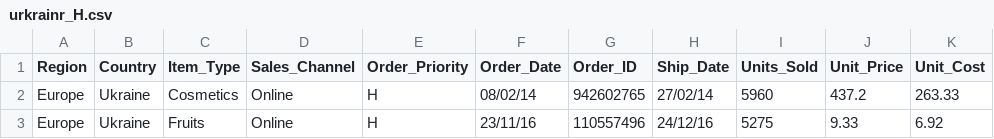
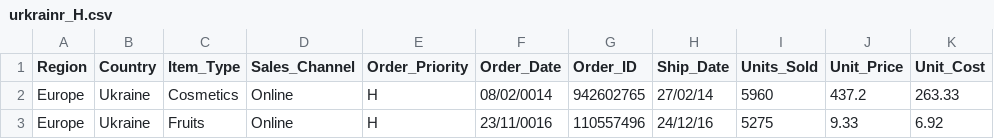
Before and after one commit to shivamkumar6-deloitte/ETL-Main-Assignment-week4, a CSV file: op/accepts/urkrainr_H.csv, drawn as a sheet; only a part is shown; the diff names each change by its address in the sheet, - before the commit and + after, or states it on an @@ line.

```diff
--- a/op/accepts/urkrainr_H.csv
+++ b/op/accepts/urkrainr_H.csv
-F2 (Order_Date): 08/02/14
+F2 (Order_Date): 08/02/0014
-F3 (Order_Date): 23/11/16
+F3 (Order_Date): 23/11/0016
```
Also changed, not shown: op/accepts/M_L_priority_filter.csv, op/accepts/Names_join.csv, 18 other files.
